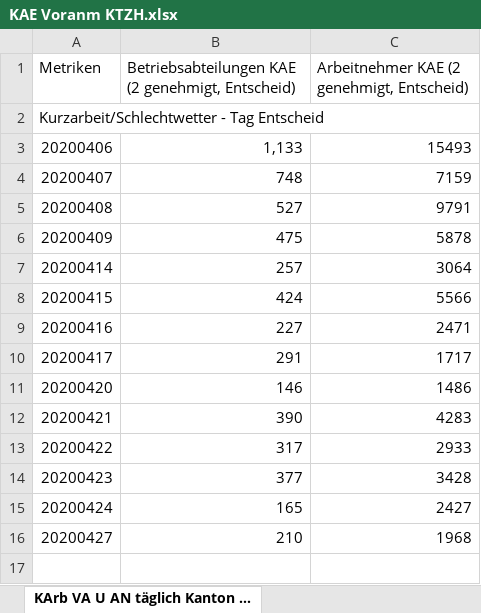
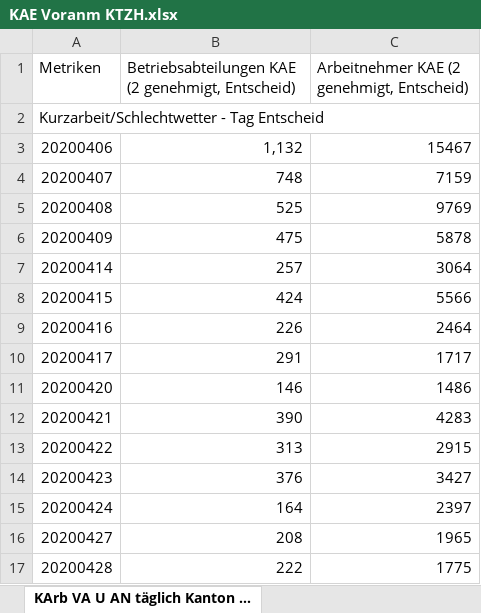
Before and after one commit to statistikZH/covid19monitoring_economy_AWA, an Excel workbook: KAE Voranm KTZH.xlsx, sheet KArb VA U AN täglich Kanton ..., drawn as a sheet; values as stored, in another font and other column widths than the file's, no borders; the diff names each change by its address in the sheet, - before the commit and + after, or states it on an @@ line.

Commit message:
data refresh

```diff
--- a/KAE Voranm KTZH.xlsx (sheet KArb VA U AN täglich Kanton ...)
+++ b/KAE Voranm KTZH.xlsx (sheet KArb VA U AN täglich Kanton ...)
-B3: 1,133
+B3: 1,132
-C3: 15493
+C3: 15467
-B5: 527
+B5: 525
-C5: 9791
+C5: 9769
-B9: 227
+B9: 226
-C9: 2471
+C9: 2464
-B13: 317
+B13: 313
-C13: 2933
+C13: 2915
-B14: 377
+B14: 376
-C14: 3428
+C14: 3427
-B15: 165
+B15: 164
-C15: 2427
+C15: 2397
-B16: 210
+B16: 208
-C16: 1968
+C16: 1965
+row 17: 20200428 | 222 | 1775
```
Also changed, not shown: 1 other file.
